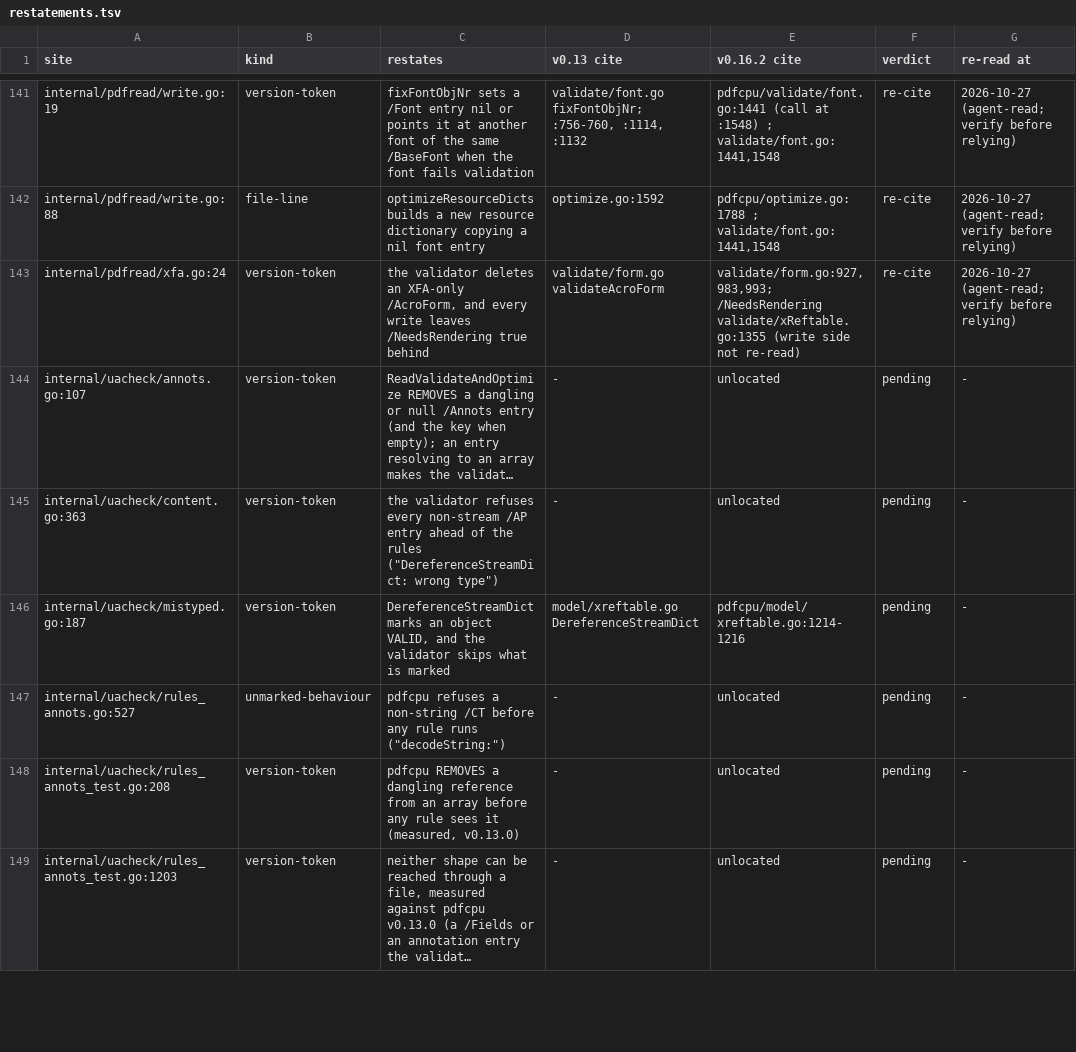
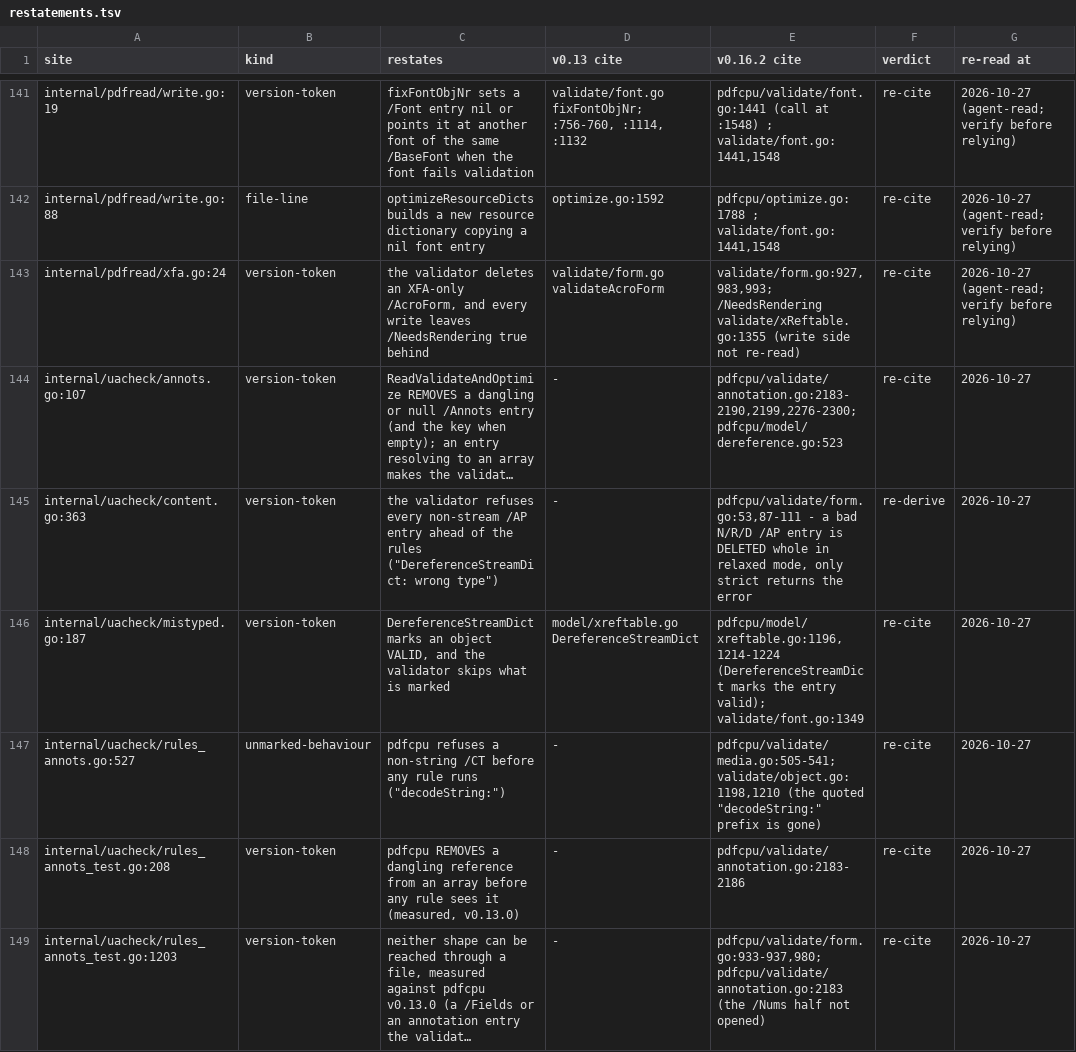
Before and after one commit to daniel-alexander4/nib, a TSV file: internal/pdfread/restatements.tsv, drawn as a sheet; only a part is shown, gaps mark what is left out; long unchanged cells end in …; the diff covers the shown part only; the diff names each change by its address in the sheet, - before the commit and + after, or states it on an @@ line.

```diff
--- a/internal/pdfread/restatements.tsv
+++ b/internal/pdfread/restatements.tsv
-E144 (v0.16.2 cite): unlocated
+E144 (v0.16.2 cite): pdfcpu/validate/annotation.go:2183-2190,2199,2276-2300; pdfcpu/model/dereference.go:523
-F144 (verdict): pending
+F144 (verdict): re-cite
-G144:G149 (re-read at): -
+G144:G149 (re-read at): 2026-10-27
-E145 (v0.16.2 cite): unlocated
+E145 (v0.16.2 cite): pdfcpu/validate/form.go:53,87-111 - a bad N/R/D /AP entry is DELETED whole in relaxed mode, only strict returns the error
-F145 (verdict): pending
+F145 (verdict): re-derive
-E146 (v0.16.2 cite): pdfcpu/model/xreftable.go:1214-1216
+E146 (v0.16.2 cite): pdfcpu/model/xreftable.go:1196,1214-1224 (DereferenceStreamDict marks the entry valid); validate/font.go:1349
-F146:F149 (verdict): pending
+F146:F149 (verdict): re-cite
-E147 (v0.16.2 cite): unlocated
+E147 (v0.16.2 cite): pdfcpu/validate/media.go:505-541; validate/object.go:1198,1210 (the quoted "decodeString:" prefix is gone)
-E148 (v0.16.2 cite): unlocated
+E148 (v0.16.2 cite): pdfcpu/validate/annotation.go:2183-2186
-E149 (v0.16.2 cite): unlocated
+E149 (v0.16.2 cite): pdfcpu/validate/form.go:933-937,980; pdfcpu/validate/annotation.go:2183 (the /Nums half not opened)
```
Also changed, not shown: 54 edited cells elsewhere in this file.
